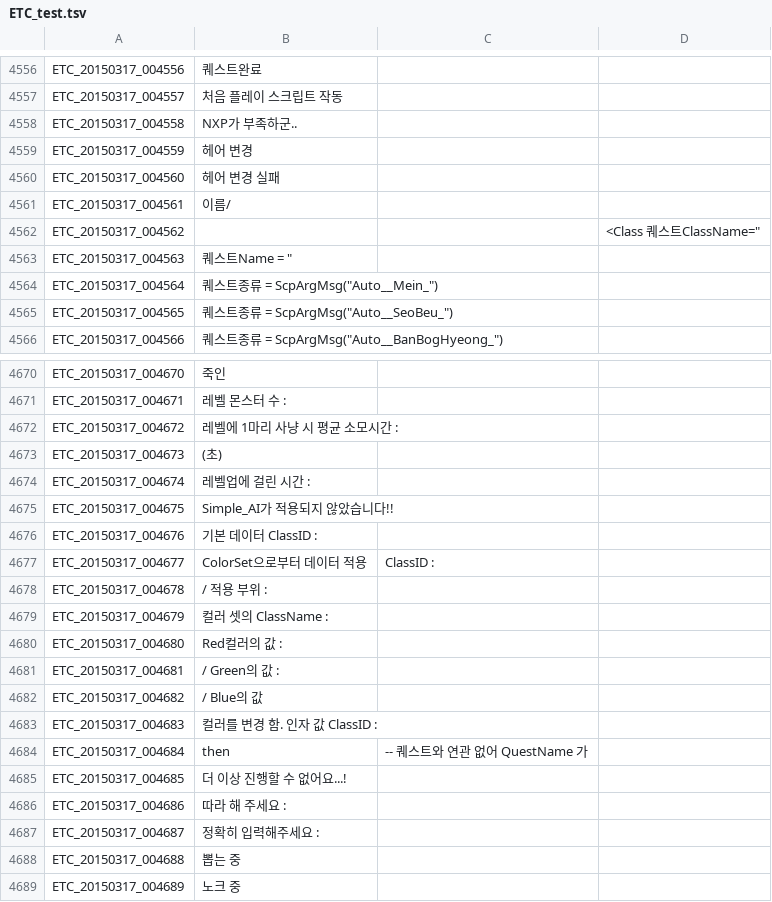
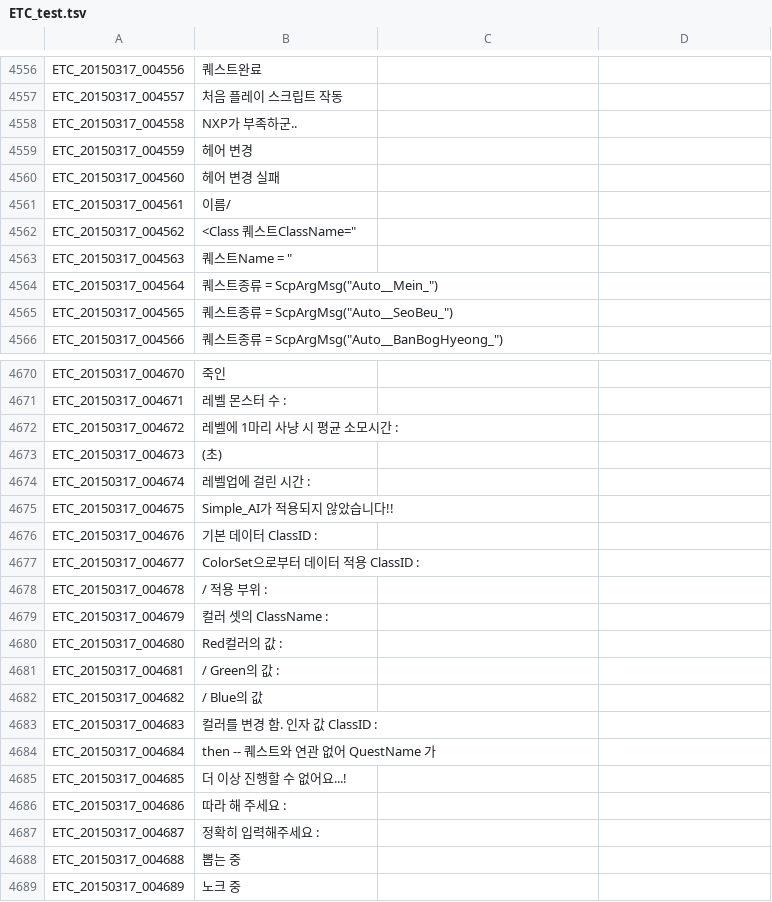
Before and after one commit to marikim/EnglishTranslation, a TSV file: ETC_test.tsv, drawn as a sheet; only a part is shown, gaps mark what is left out.

```diff
--- a/ETC_test.tsv
+++ b/ETC_test.tsv
@@ -4561,3 +4561,3 @@ ETC_20150317_004560	헤어 변경 실패
 ETC_20150317_004561	이름/
-ETC_20150317_004562			   <Class 퀘스트ClassName="
+ETC_20150317_004562	 <Class 퀘스트ClassName="
 ETC_20150317_004563	 퀘스트Name = "
@@ -4676,3 +4676,3 @@ ETC_20150317_004675	Simple_AI가 적용되지 않았습니다!!
 ETC_20150317_004676	기본 데이터 ClassID :
-ETC_20150317_004677	ColorSet으로부터 데이터 적용	  ClassID :
+ETC_20150317_004677	ColorSet으로부터 데이터 적용 ClassID :
 ETC_20150317_004678	 / 적용 부위 :
@@ -4683,3 +4683,3 @@ ETC_20150317_004682	 / Blue의 값
 ETC_20150317_004683	컬러를 변경 함. 인자 값 ClassID :
-ETC_20150317_004684	 then	-- 퀘스트와 연관 없어 QuestName 가
+ETC_20150317_004684	 then -- 퀘스트와 연관 없어 QuestName 가
 ETC_20150317_004685	더 이상 진행할 수 없어요...!
```
Also changed, not shown: ETC_en.tsv, QUEST_LV_0200_en.tsv.
